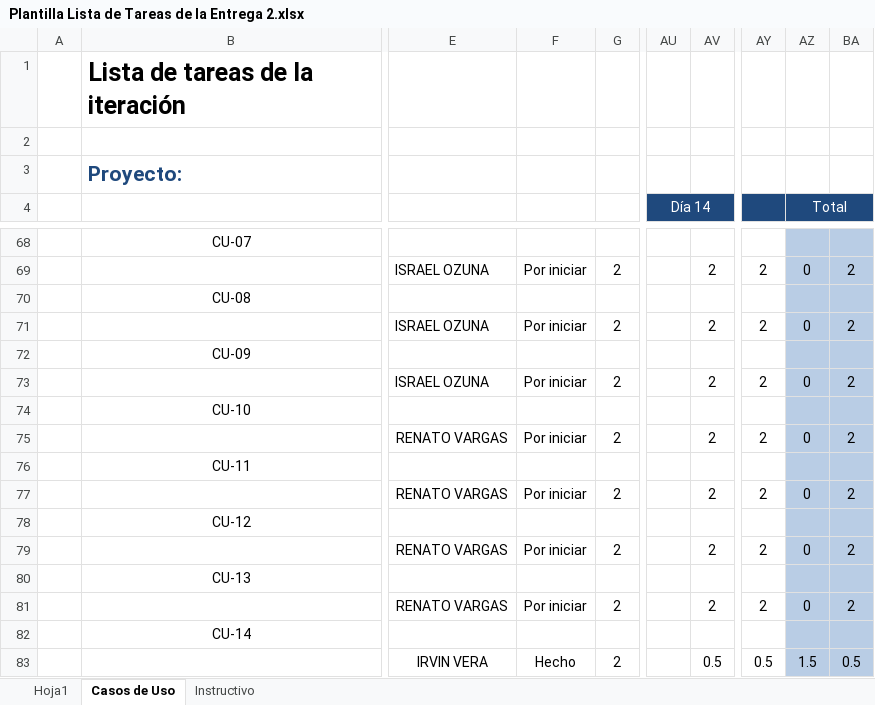
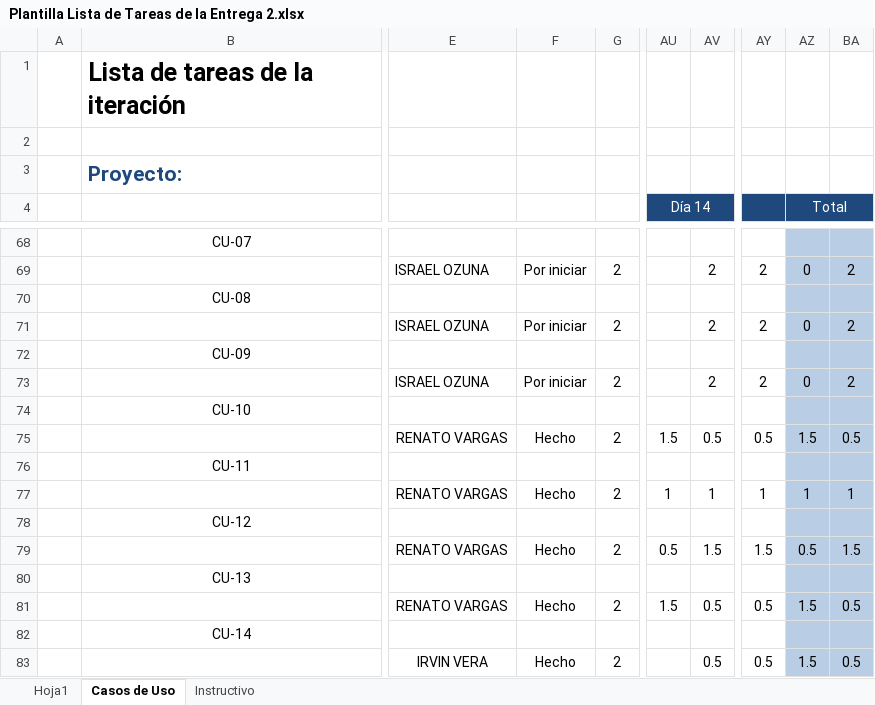
Before and after one commit to IsraelOzuna/Proyecto-de-tutorias-LIS, an Excel workbook: Plantillas/Entrega 2/Plantilla Lista de Tareas de la Entrega 2.xlsx, sheet Casos de Uso, drawn as a sheet; only a part is shown, gaps mark what is left out; values as stored, in another font and other column widths than the file's, no borders; the diff names each change by its address in the sheet, - before the commit and + after, or states it on an @@ line.

```diff
--- a/Plantillas/Entrega 2/Plantilla Lista de Tareas de la Entrega 2.xlsx (sheet Casos de Uso)
+++ b/Plantillas/Entrega 2/Plantilla Lista de Tareas de la Entrega 2.xlsx (sheet Casos de Uso)
-F75: Por iniciar
+F75: Hecho
-AU75 (Día 14): (empty)
+AU75 (Día 14): 1.5
-AV75: 2
+AV75: 0.5
-AY75: 2
+AY75: 0.5
-AZ75 (Total): 0
+AZ75 (Total): 1.5
-BA75: 2
+BA75: 0.5
-F77: Por iniciar
+F77: Hecho
-AU77 (Día 14): (empty)
+AU77 (Día 14): 1
-AV77: 2
+AV77: 1
-AY77: 2
+AY77: 1
-AZ77 (Total): 0
+AZ77 (Total): 1
-BA77: 2
+BA77: 1
-F79: Por iniciar
+F79: Hecho
-AU79 (Día 14): (empty)
+AU79 (Día 14): 0.5
-AV79: 2
+AV79: 1.5
-AY79: 2
+AY79: 1.5
-AZ79 (Total): 0
+AZ79 (Total): 0.5
-BA79: 2
+BA79: 1.5
-F81: Por iniciar
+F81: Hecho
-AU81 (Día 14): (empty)
+AU81 (Día 14): 1.5
-AV81: 2
+AV81: 0.5
-AY81: 2
+AY81: 0.5
-AZ81 (Total): 0
+AZ81 (Total): 1.5
-BA81: 2
+BA81: 0.5
```
Also changed, not shown: Plantillas/Entrega 2/Plantilla de Casos de Uso .xlsx, 10 other files.
